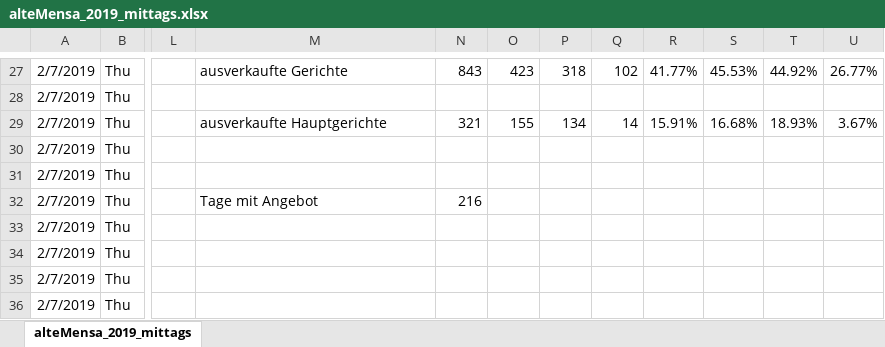
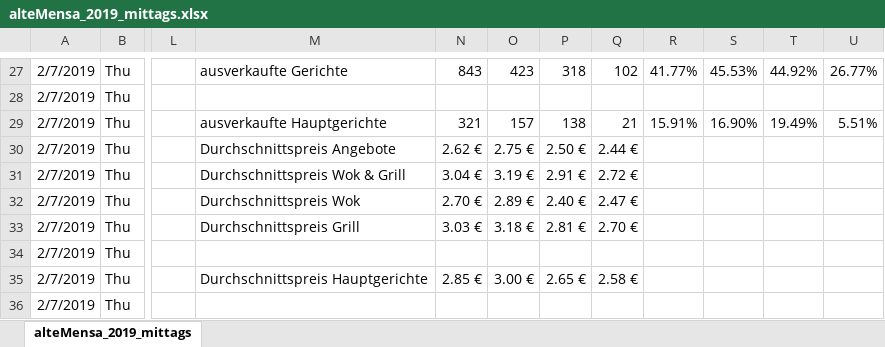
Before and after one commit to techware01/mensa_analytics, an Excel workbook: data/alteMensa_2019_mittags.xlsx, sheet alteMensa_2019_mittags, drawn as a sheet; only a part is shown, gaps mark what is left out; values as stored, in another font and other column widths than the file's, no borders; the diff covers the shown part only; the diff names each change by its address in the sheet, - before the commit and + after, or states it on an @@ line.

Commit message:
update data processing

```diff
--- a/data/alteMensa_2019_mittags.xlsx (sheet alteMensa_2019_mittags)
+++ b/data/alteMensa_2019_mittags.xlsx (sheet alteMensa_2019_mittags)
-O29: 155
+O29: 157
-P29: 134
+P29: 138
-Q29: 14
+Q29: 21
-S29: 16.68%
+S29: 16.90%
-T29: 18.93%
+T29: 19.49%
-U29: 3.67%
+U29: 5.51%
-M30: (empty)
+M30: Durchschnittspreis Angebote
-N30: (empty)
+N30: 2.62 €
-O30: (empty)
+O30: 2.75 €
-P30: (empty)
+P30: 2.50 €
-Q30: (empty)
+Q30: 2.44 €
-M31: (empty)
+M31: Durchschnittspreis Wok & Grill
-N31: (empty)
+N31: 3.04 €
-O31: (empty)
+O31: 3.19 €
-P31: (empty)
+P31: 2.91 €
-Q31: (empty)
+Q31: 2.72 €
-M32: Tage mit Angebot
+M32: Durchschnittspreis Wok
-N32: 216
+N32: 2.70 €
-O32: (empty)
+O32: 2.89 €
-P32: (empty)
+P32: 2.40 €
-Q32: (empty)
+Q32: 2.47 €
-M33: (empty)
+M33: Durchschnittspreis Grill
-N33: (empty)
+N33: 3.03 €
-O33: (empty)
+O33: 3.18 €
-P33: (empty)
+P33: 2.81 €
-Q33: (empty)
+Q33: 2.70 €
-M35: (empty)
+M35: Durchschnittspreis Hauptgerichte
-N35: (empty)
+N35: 2.85 €
-O35: (empty)
+O35: 3.00 €
-P35: (empty)
+P35: 2.65 €
-Q35: (empty)
+Q35: 2.58 €
```
Also changed, not shown: 2 edited cells elsewhere in this sheet, 1 other file.
